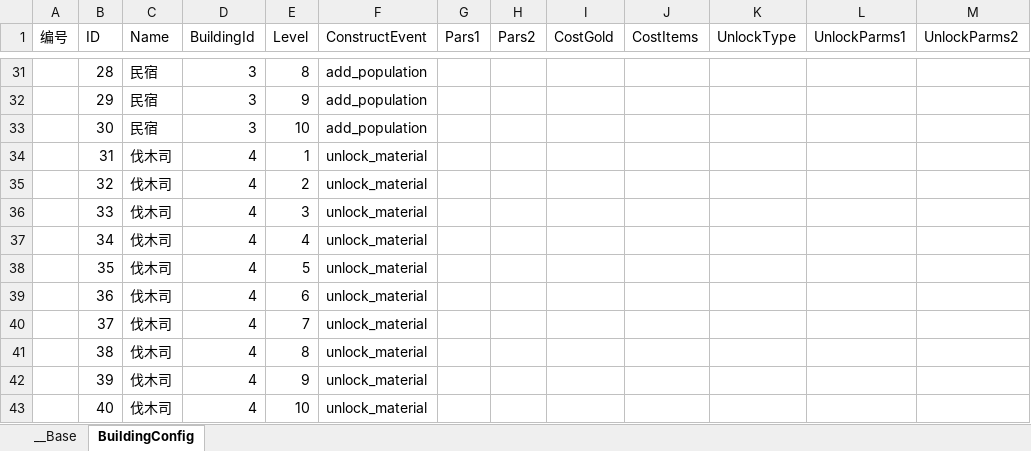
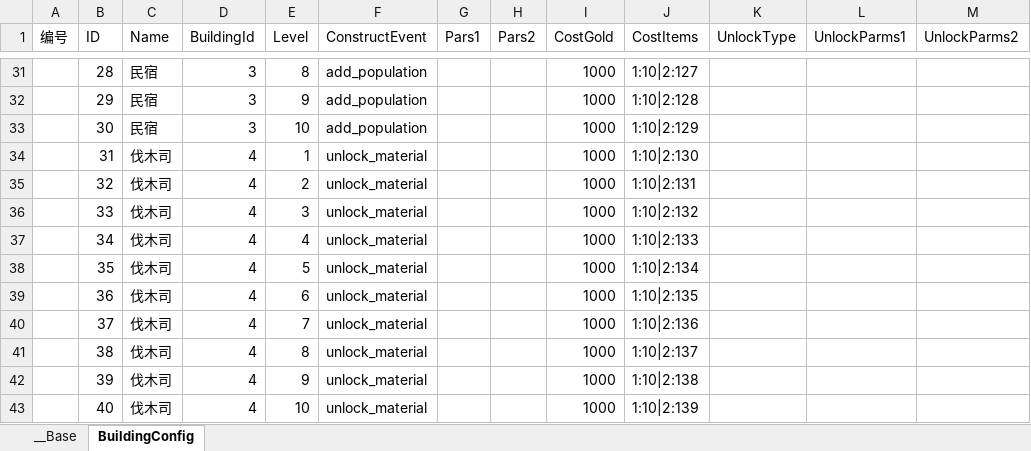
Before and after one commit to 517752548/workdir, an Excel workbook: ExcelConfig/建筑表.xlsx, sheet BuildingConfig, drawn as a sheet; only a part is shown, gaps mark what is left out; values as stored, in another font and other column widths than the file's, no borders; the diff covers the shown part only; the diff names each change by its address in the sheet, - before the commit and + after, or states it on an @@ line.

```diff
--- a/ExcelConfig/建筑表.xlsx (sheet BuildingConfig)
+++ b/ExcelConfig/建筑表.xlsx (sheet BuildingConfig)
-I31:I43 (CostGold): (empty)
+I31:I43 (CostGold): 1000
-J31 (CostItems): (empty)
+J31 (CostItems): 1:10|2:127
-J32 (CostItems): (empty)
+J32 (CostItems): 1:10|2:128
-J33 (CostItems): (empty)
+J33 (CostItems): 1:10|2:129
-J34 (CostItems): (empty)
+J34 (CostItems): 1:10|2:130
-J35 (CostItems): (empty)
+J35 (CostItems): 1:10|2:131
-J36 (CostItems): (empty)
+J36 (CostItems): 1:10|2:132
-J37 (CostItems): (empty)
+J37 (CostItems): 1:10|2:133
-J38 (CostItems): (empty)
+J38 (CostItems): 1:10|2:134
-J39 (CostItems): (empty)
+J39 (CostItems): 1:10|2:135
-J40 (CostItems): (empty)
+J40 (CostItems): 1:10|2:136
-J41 (CostItems): (empty)
+J41 (CostItems): 1:10|2:137
-J42 (CostItems): (empty)
+J42 (CostItems): 1:10|2:138
-J43 (CostItems): (empty)
+J43 (CostItems): 1:10|2:139
```
Also changed, not shown: 54 edited cells elsewhere in this sheet, ExcelConfig/制作模板表.xlsx, ExcelConfig/道具表.xlsx, 31 other files.
